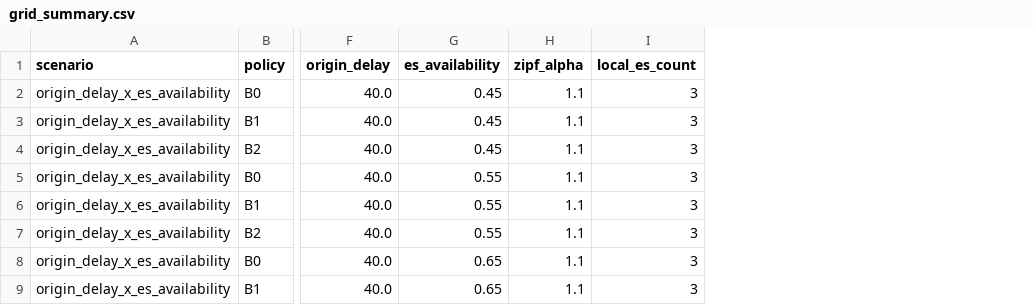
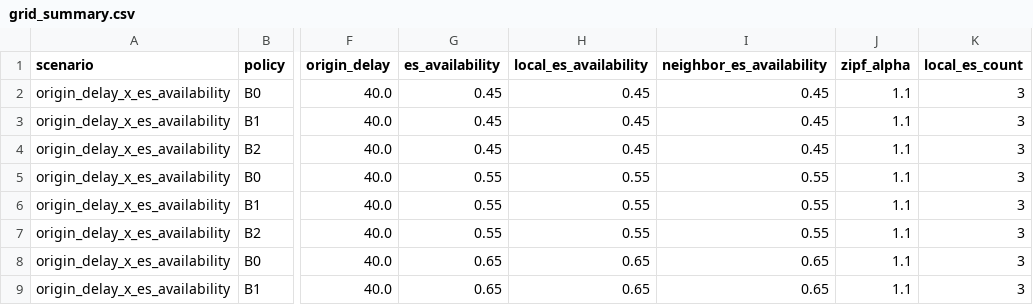
Before and after one commit to chr331/edge-cache-fallback, a CSV file: results/grid_summary.csv, drawn as a sheet; only a part is shown, gaps mark what is left out; the diff names each change by its address in the sheet, - before the commit and + after, or states it on an @@ line.

```diff
--- a/results/grid_summary.csv
+++ b/results/grid_summary.csv
+column H (local_es_availability), rows 2-9: 0.45 | 0.45 | 0.45 | 0.55 | 0.55 | 0.55 | 0.65 | 0.65
+column I (neighbor_es_availability), rows 2-9: 0.45 | 0.45 | 0.45 | 0.55 | 0.55 | 0.55 | 0.65 | 0.65
```
Also changed, not shown: results/repeated_summary.csv, results/repeated_trials.csv, 32 other files.
